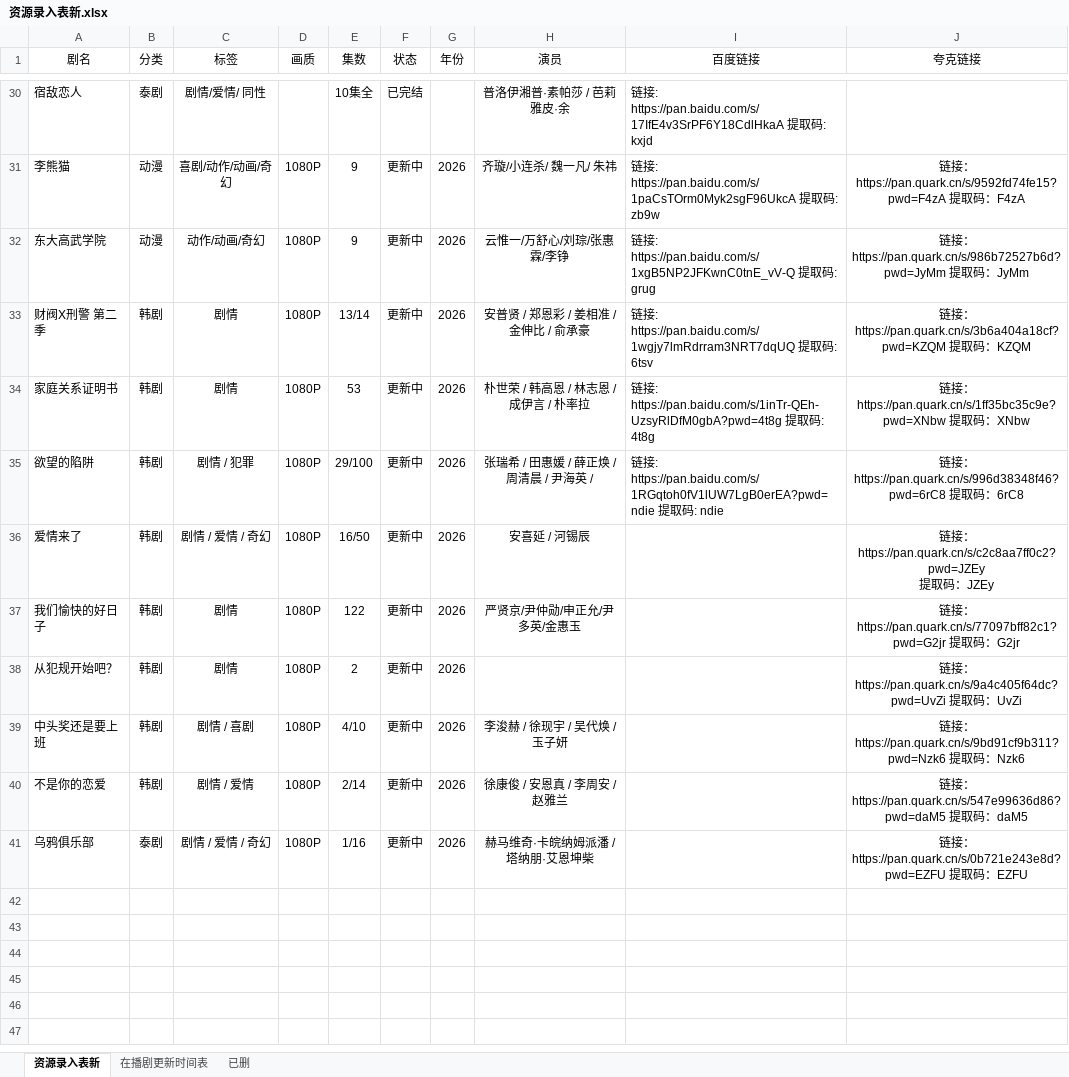
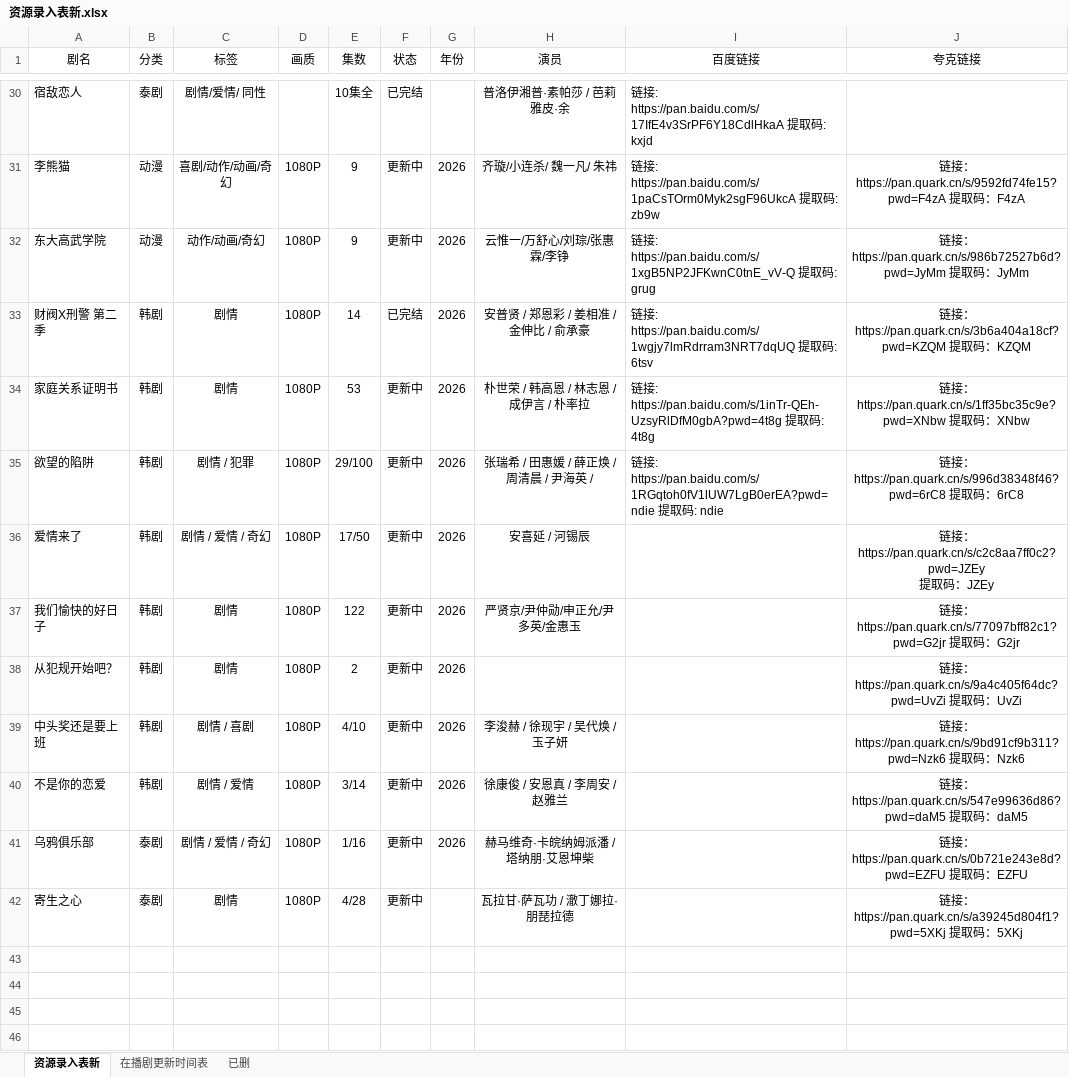
Before and after one commit to Gavenwan123/chungeys, an Excel workbook: 资源录入表新.xlsx, sheet 资源录入表新, drawn as a sheet; only a part is shown, gaps mark what is left out; the shorter side is filled out with more unchanged rows; values as stored, in another font and other column widths than the file's, no borders; the diff covers the shown part only; the diff names each change by its address in the sheet, - before the commit and + after, or states it on an @@ line.

```diff
--- a/资源录入表新.xlsx (sheet 资源录入表新)
+++ b/资源录入表新.xlsx (sheet 资源录入表新)
-E33 (集数): 13/14
+E33 (集数): 14
-F33 (状态): 更新中
+F33 (状态): 已完结
-E36 (集数): 16/50
+E36 (集数): 17/50
-E40 (集数): 2/14
+E40 (集数): 3/14
+row 42: 寄生之心 | 泰剧 | 剧情 | 1080P | 4/28 | 更新中 |  | 瓦拉甘·萨瓦功 / 澈丁娜拉·朋琵拉德 |  | 链接：https://pan.quark.cn/s/a39245d804f1?pwd=5XKj 提取码：5XKj
+row 43: (empty)
+row 44: (empty)
```
Also changed, not shown: cell formats elsewhere in this sheet, 1 other file.
